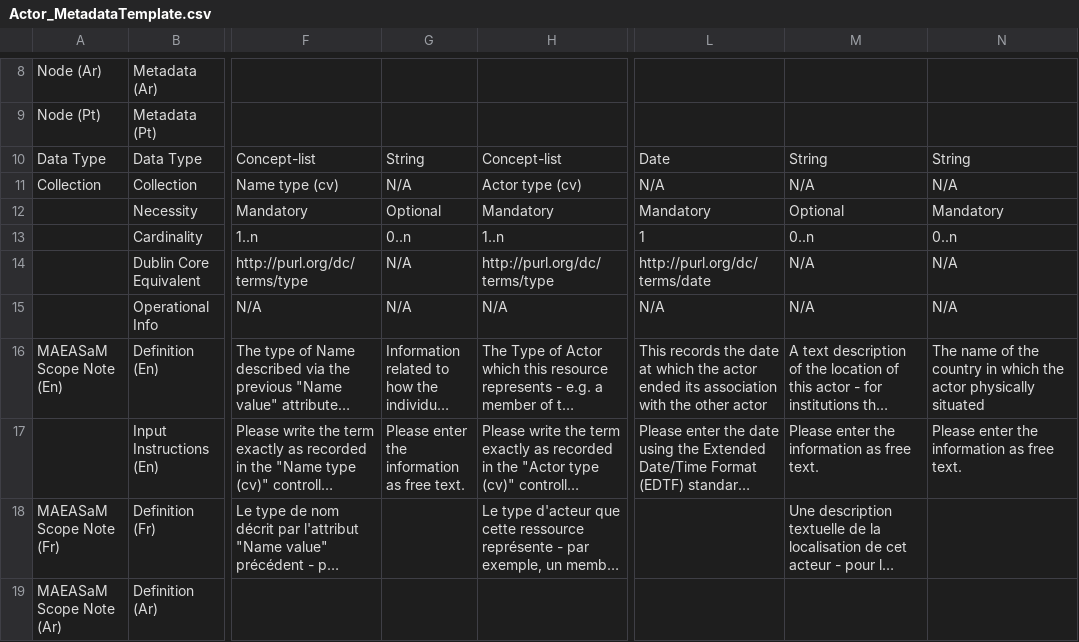
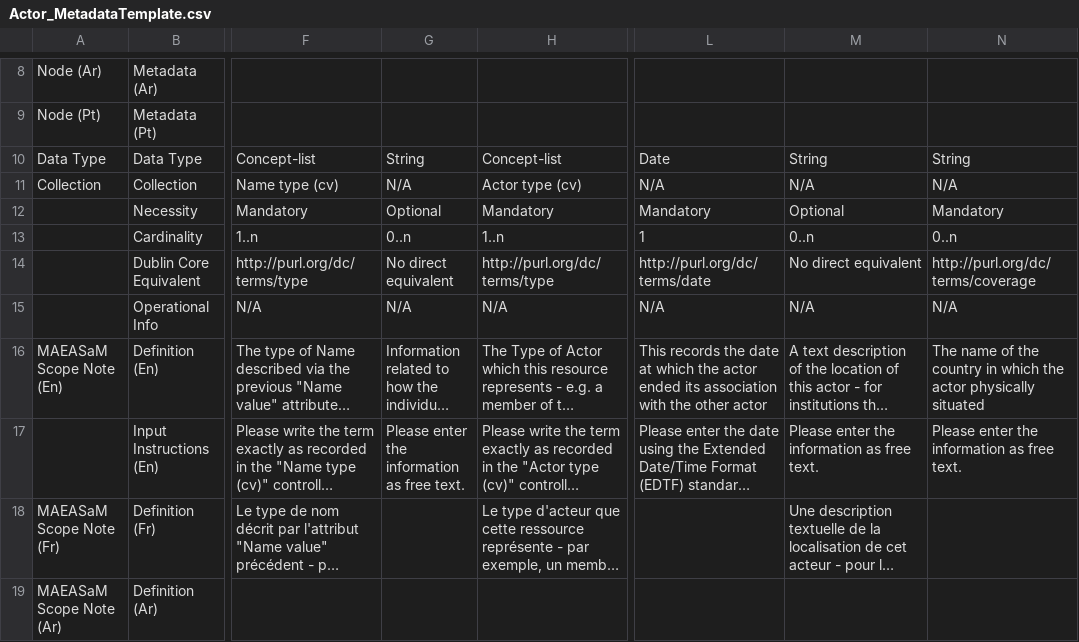
Before and after one commit to MAEASaM/MAEASaM-resource-models, a CSV file: Metadata Templates/Actor_MetadataTemplate.csv, drawn as a sheet; only a part is shown, gaps mark what is left out; long unchanged cells end in …; the diff names each change by its address in the sheet, - before the commit and + after, or states it on an @@ line.

```diff
--- a/Metadata Templates/Actor_MetadataTemplate.csv
+++ b/Metadata Templates/Actor_MetadataTemplate.csv
-G14: N/A
+G14: No direct equivalent
-M14: N/A
+M14: No direct equivalent
-N14: N/A
+N14: http://purl.org/dc/terms/coverage
```
Also changed, not shown: Metadata Templates/Admin_MetadataTemplate.csv, Metadata Templates/Grid_MetadataTemplate.csv, 6 other files.
